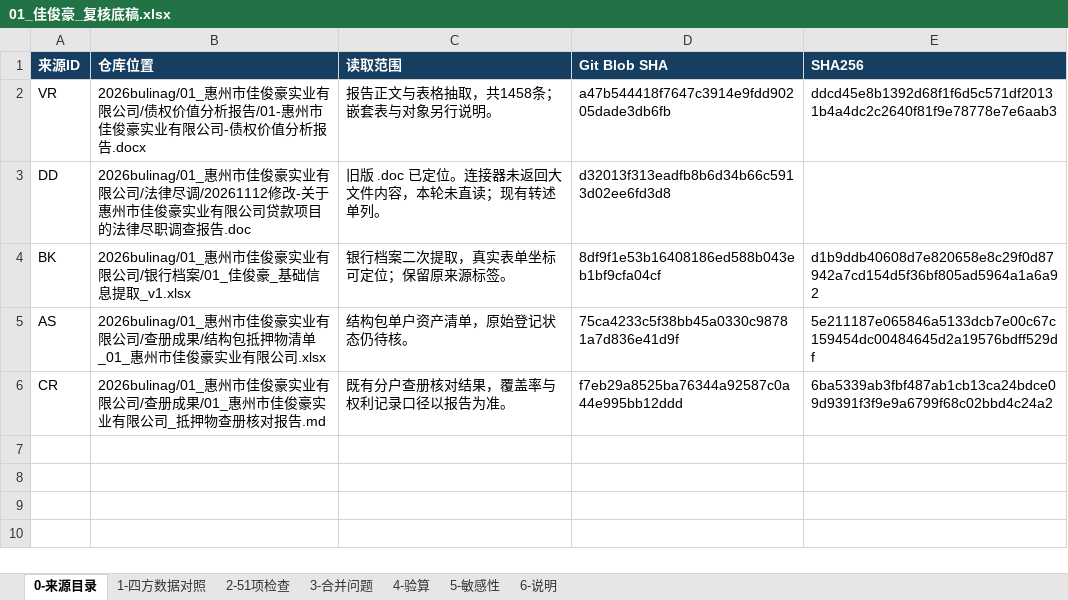
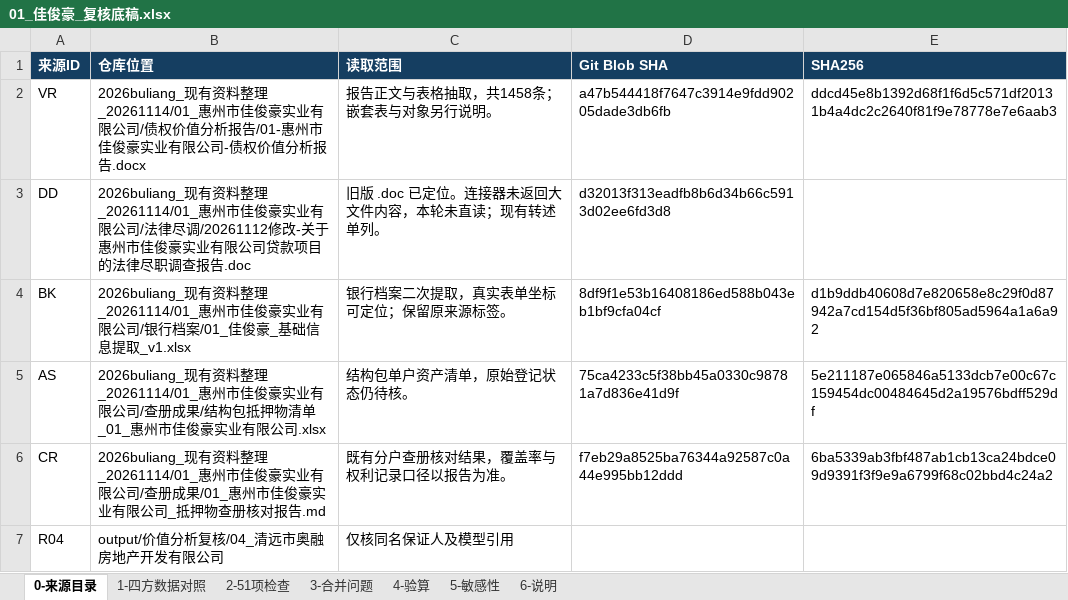
Before and after one commit to leecolin2023/work-gzb, an Excel workbook: output/价值分析复核/01_惠州市佳俊豪实业有限公司/01_佳俊豪_复核底稿.xlsx, sheet 0-来源目录, drawn as a sheet; values as stored, in another font and other column widths than the file's, no borders; the diff names each change by its address in the sheet, - before the commit and + after, or states it on an @@ line.

```diff
--- a/output/价值分析复核/01_惠州市佳俊豪实业有限公司/01_佳俊豪_复核底稿.xlsx (sheet 0-来源目录)
+++ b/output/价值分析复核/01_惠州市佳俊豪实业有限公司/01_佳俊豪_复核底稿.xlsx (sheet 0-来源目录)
-B2 (仓库位置): 2026bulinag/01_惠州市佳…
+B2 (仓库位置): 2026buliang_现有资料整理_20261114/01_惠州市佳…
-B3 (仓库位置): 2026bulinag/01_惠州市佳…
+B3 (仓库位置): 2026buliang_现有资料整理_20261114/01_惠州市佳…
-B4 (仓库位置): 2026bulinag/01_惠州市佳…
+B4 (仓库位置): 2026buliang_现有资料整理_20261114/01_惠州市佳…
-B5 (仓库位置): 2026bulinag/01_惠州市佳…
+B5 (仓库位置): 2026buliang_现有资料整理_20261114/01_惠州市佳…
-B6 (仓库位置): 2026bulinag/01_惠州市佳…
+B6 (仓库位置): 2026buliang_现有资料整理_20261114/01_惠州市佳…
+row 7: R04 | output/价值分析复核/04_清远市奥融房地产开发有限公司 | 仅核同名保证人及模型引用
```
Also changed, not shown: sheet 1-四方数据对照, sheet 4-验算, sheet 3-合并问题, sheet 2-51项检查, sheet 5-敏感性, sheet 6-说明, formulas that keep their value, 15 other files.
